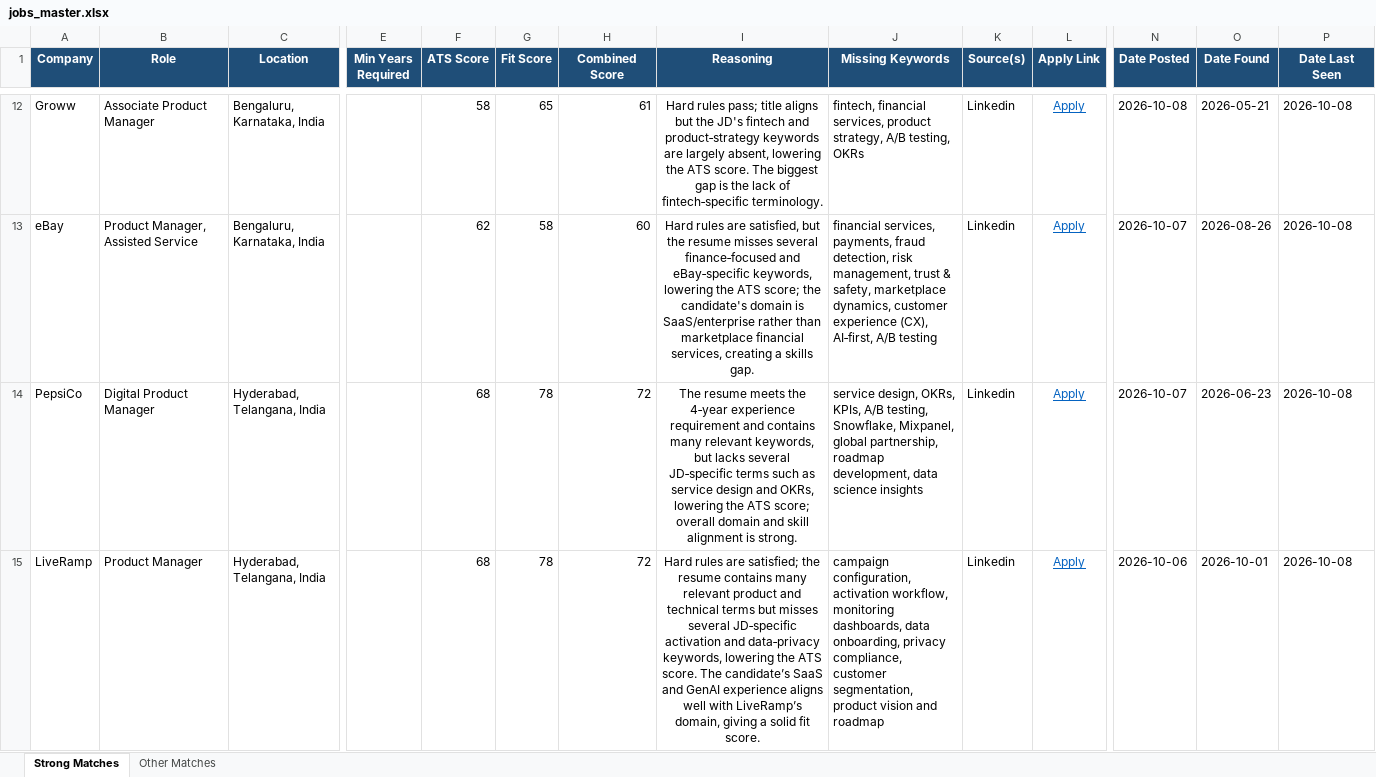
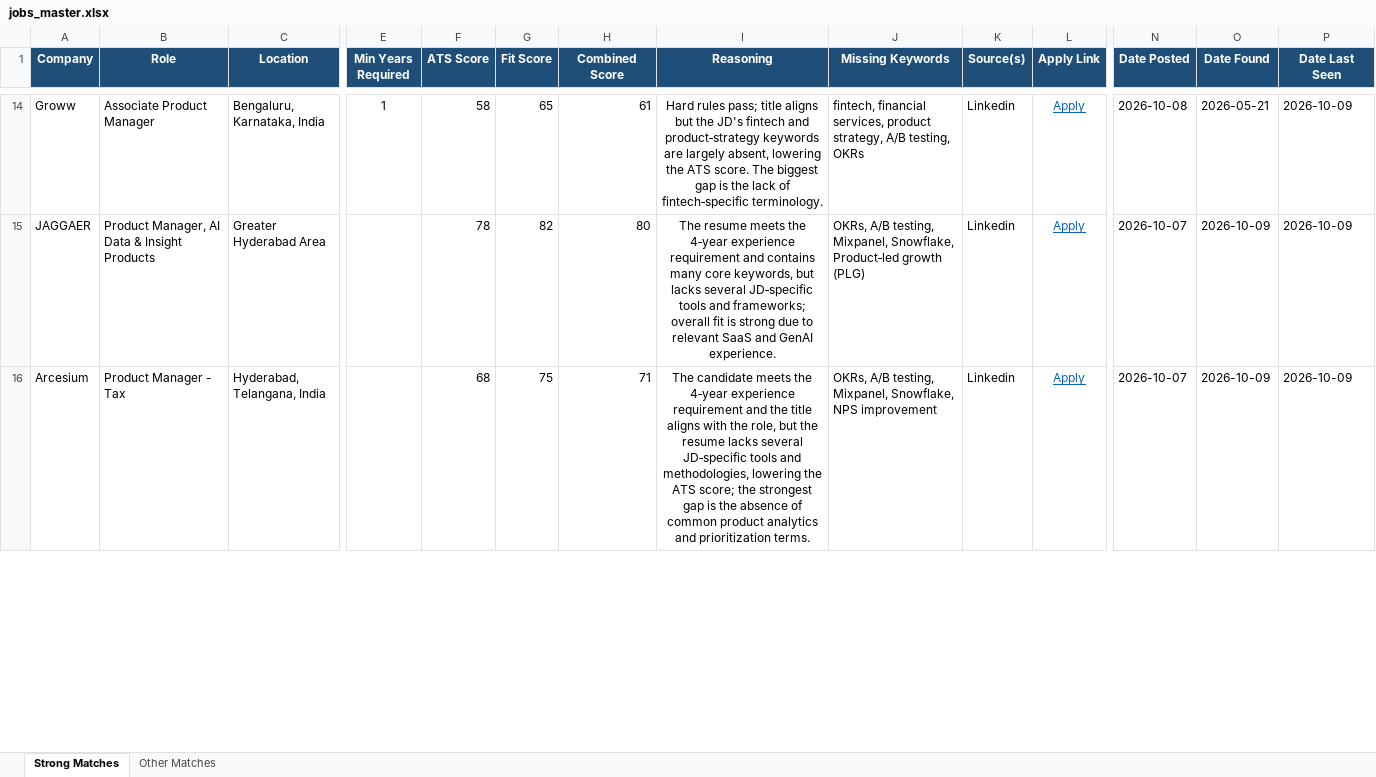
Before and after one commit to anirbanp19/Job-Tracker, an Excel workbook: output/jobs_master.xlsx, sheet Strong Matches, drawn as a sheet; only a part is shown, gaps mark what is left out; values as stored, in another font and other column widths than the file's, no borders; removed rows and columns are numbered as before the commit, all else as after; rows hold the shown columns only; the diff covers the shown part only; the diff names each change by its address in the sheet, - before the commit and + after, or states it on an @@ line.

```diff
--- a/output/jobs_master.xlsx (sheet Strong Matches)
+++ b/output/jobs_master.xlsx (sheet Strong Matches)
-E14 (Min Years Required): (empty)
+E14 (Min Years Required): 1
-P14 (Date Last Seen): 2026-10-08
+P14 (Date Last Seen): 2026-10-09
-row 13: eBay | Product Manager, Assisted Service | Bengaluru, Karnataka, India |  | 62 | 58 | 60 | Hard rules are satisfied, but the resume misses several finance‑focused and eBay‑specific keywords, lowering the ATS score; the candidate's domain is SaaS/enterprise rather than marketplace financial services, creating a skills gap. | financial services, payments, fraud detection, risk management, trust & safety, marketplace dynamics, customer experience (CX), AI‑first, A/B testing | Linkedin | Apply | 2026-10-07 | 2026-08-26 | 2026-10-08
+row 15: JAGGAER | Product Manager, AI Data & Insight Products | Greater Hyderabad Area |  | 78 | 82 | 80 | The resume meets the 4‑year experience requirement and contains many core keywords, but lacks several JD‑specific tools and frameworks; overall fit is strong due to relevant SaaS and GenAI experience. | OKRs, A/B testing, Mixpanel, Snowflake, Product‑led growth (PLG) | Linkedin | Apply | 2026-10-07 | 2026-10-09 | 2026-10-09
-A16 (Company): PepsiCo
+A16 (Company): Arcesium
-B16 (Role): Digital Product Manager
+B16 (Role): Product Manager - Tax
-G16 (Fit Score): 78
+G16 (Fit Score): 75
-H16 (Combined Score): 72
+H16 (Combined Score): 71
-I16 (Reasoning): The resume meets the 4‑year experience requirement and contains many relevant keywords, but lacks several JD‑specific terms such as service design and OKRs, lowering the ATS score; overall domain and skill alignment is strong.
+I16 (Reasoning): The candidate meets the 4‑year experience requirement and the title aligns with the role, but the resume lacks several JD‑specific tools and methodologies, lowering the ATS score; the strongest gap is the absence of common product analytics and prioritization terms.
-J16 (Missing Keywords): service design, OKRs, KPIs, A/B testing, Snowflake, Mixpanel, global partnership, roadmap development, data science insights
+J16 (Missing Keywords): OKRs, A/B testing, Mixpanel, Snowflake, NPS improvement
-O16 (Date Found): 2026-06-23
+O16 (Date Found): 2026-10-09
-P16 (Date Last Seen): 2026-10-08
+P16 (Date Last Seen): 2026-10-09
-row 15: LiveRamp | Product Manager | Hyderabad, Telangana, India |  | 68 | 78 | 72 | Hard rules are satisfied; the resume contains many relevant product and technical terms but misses several JD‑specific activation and data‑privacy keywords, lowering the ATS score. The candidate’s SaaS and GenAI experience aligns well with LiveRamp’s domain, giving a solid fit score. | campaign configuration, activation workflow, monitoring dashboards, data onboarding, privacy compliance, customer segmentation, product vision and roadmap | Linkedin | Apply | 2026-10-06 | 2026-10-01 | 2026-10-08
```
Also changed, not shown: 10 added rows, 10 removed rows and 52 edited cells elsewhere in this sheet, sheet Other Matches, 1 other file.
